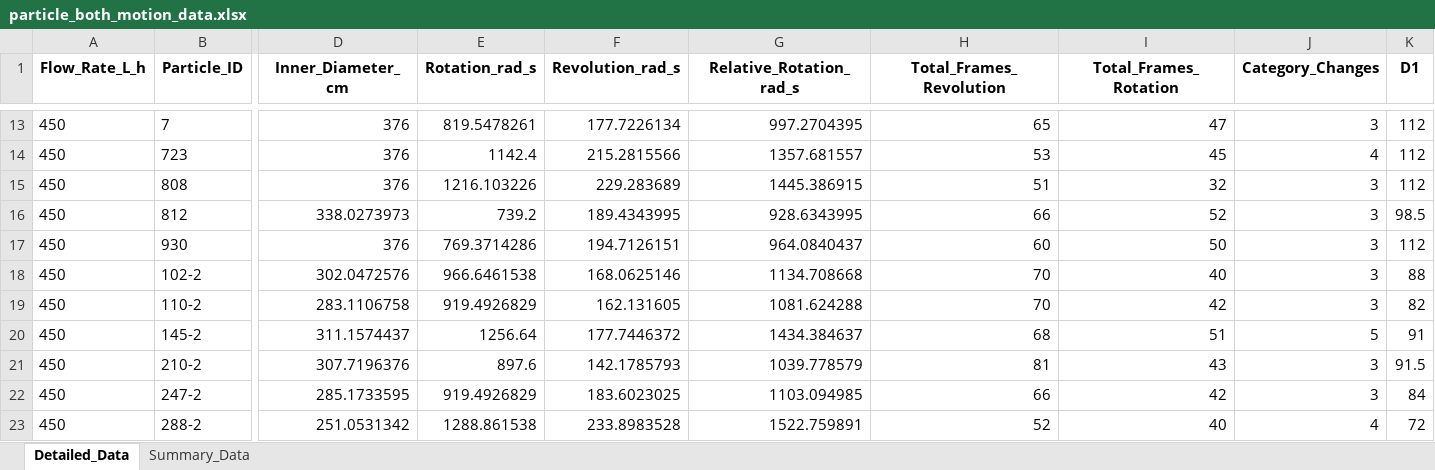
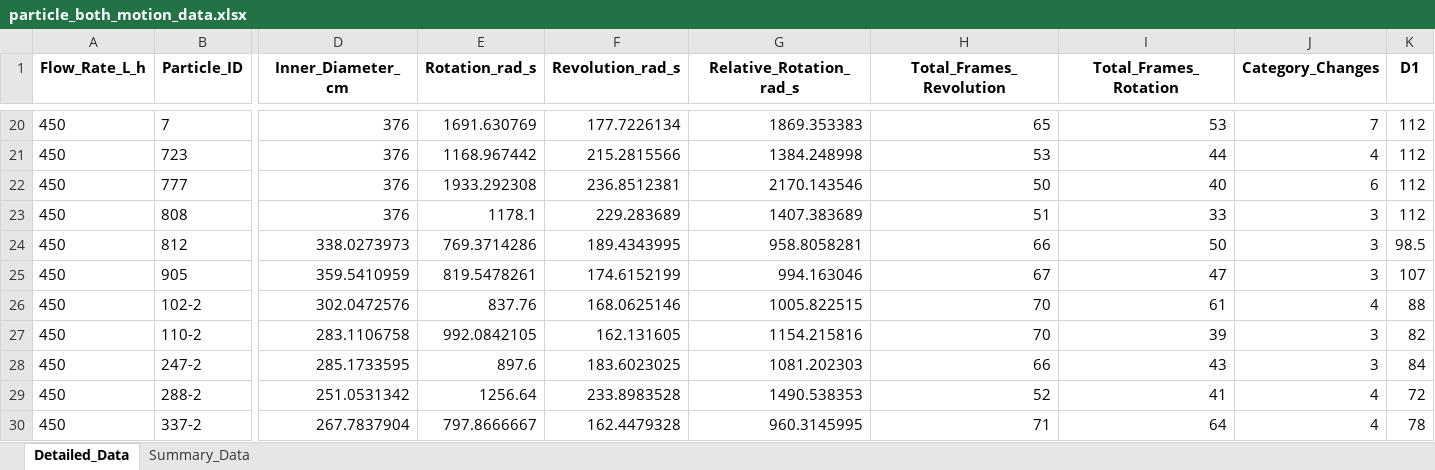
Before and after one commit to 14790897/boxmot, an Excel workbook: plots-eff1-new-both/particle_both_motion_data.xlsx, sheet Detailed_Data, drawn as a sheet; only a part is shown, gaps mark what is left out; values as stored, in another font and other column widths than the file's, no borders; removed rows and columns are numbered as before the commit, all else as after; rows hold the shown columns only; the diff covers the shown part only; the diff names each change by its address in the sheet, - before the commit and + after, or states it on an @@ line.

```diff
--- a/plots-eff1-new-both/particle_both_motion_data.xlsx (sheet Detailed_Data)
+++ b/plots-eff1-new-both/particle_both_motion_data.xlsx (sheet Detailed_Data)
-E20 (Rotation_rad_s): 819.5478261
+E20 (Rotation_rad_s): 1691.630769
-G20 (Relative_Rotation_rad_s): 997.2704395
+G20 (Relative_Rotation_rad_s): 1869.353383
-I20 (Total_Frames_Rotation): 47
+I20 (Total_Frames_Rotation): 53
-J20 (Category_Changes): 3
+J20 (Category_Changes): 7
-E21 (Rotation_rad_s): 1142.4
+E21 (Rotation_rad_s): 1168.967442
-G21 (Relative_Rotation_rad_s): 1357.681557
+G21 (Relative_Rotation_rad_s): 1384.248998
-I21 (Total_Frames_Rotation): 45
+I21 (Total_Frames_Rotation): 44
+row 22: 450 | 777 | 376 | 1933.292308 | 236.8512381 | 2170.143546 | 50 | 40 | 6 | 112
-E23 (Rotation_rad_s): 1216.103226
+E23 (Rotation_rad_s): 1178.1
-G23 (Relative_Rotation_rad_s): 1445.386915
+G23 (Relative_Rotation_rad_s): 1407.383689
-I23 (Total_Frames_Rotation): 32
+I23 (Total_Frames_Rotation): 33
-E24 (Rotation_rad_s): 739.2
+E24 (Rotation_rad_s): 769.3714286
-G24 (Relative_Rotation_rad_s): 928.6343995
+G24 (Relative_Rotation_rad_s): 958.8058281
-I24 (Total_Frames_Rotation): 52
+I24 (Total_Frames_Rotation): 50
-row 17: 450 | 930 | 376 | 769.3714286 | 194.7126151 | 964.0840437 | 60 | 50 | 3 | 112
+row 25: 450 | 905 | 359.5410959 | 819.5478261 | 174.6152199 | 994.163046 | 67 | 47 | 3 | 107
-E26 (Rotation_rad_s): 966.6461538
+E26 (Rotation_rad_s): 837.76
-G26 (Relative_Rotation_rad_s): 1134.708668
+G26 (Relative_Rotation_rad_s): 1005.822515
-I26 (Total_Frames_Rotation): 40
+I26 (Total_Frames_Rotation): 61
-J26 (Category_Changes): 3
+J26 (Category_Changes): 4
-E27 (Rotation_rad_s): 919.4926829
+E27 (Rotation_rad_s): 992.0842105
-G27 (Relative_Rotation_rad_s): 1081.624288
+G27 (Relative_Rotation_rad_s): 1154.215816
-I27 (Total_Frames_Rotation): 42
+I27 (Total_Frames_Rotation): 39
-row 20: 450 | 145-2 | 311.1574437 | 1256.64 | 177.7446372 | 1434.384637 | 68 | 51 | 5 | 91
-row 21: 450 | 210-2 | 307.7196376 | 897.6 | 142.1785793 | 1039.778579 | 81 | 43 | 3 | 91.5
-E28 (Rotation_rad_s): 919.4926829
+E28 (Rotation_rad_s): 897.6
-G28 (Relative_Rotation_rad_s): 1103.094985
+G28 (Relative_Rotation_rad_s): 1081.202303
-I28 (Total_Frames_Rotation): 42
+I28 (Total_Frames_Rotation): 43
-E29 (Rotation_rad_s): 1288.861538
+E29 (Rotation_rad_s): 1256.64
-G29 (Relative_Rotation_rad_s): 1522.759891
+G29 (Relative_Rotation_rad_s): 1490.538353
-I29 (Total_Frames_Rotation): 40
+I29 (Total_Frames_Rotation): 41
+row 30: 450 | 337-2 | 267.7837904 | 797.8666667 | 162.4479328 | 960.3145995 | 71 | 64 | 4 | 78
```
Also changed, not shown: 40 added rows, 22 removed rows and 145 edited cells elsewhere in this sheet, sheet Summary_Data, 5 other files.
